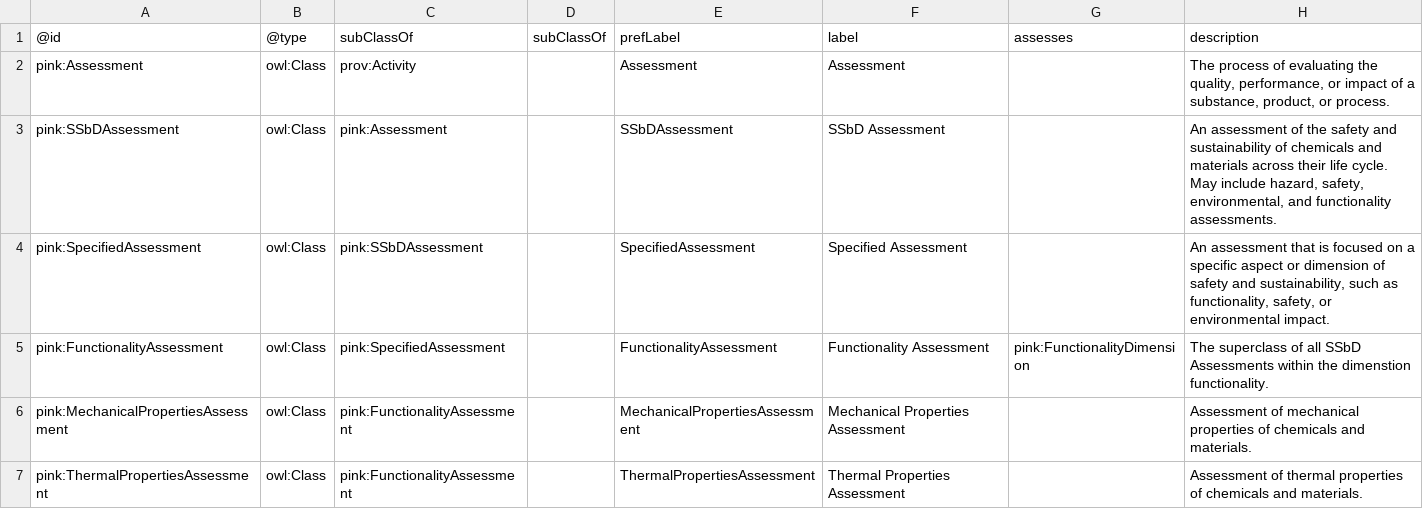
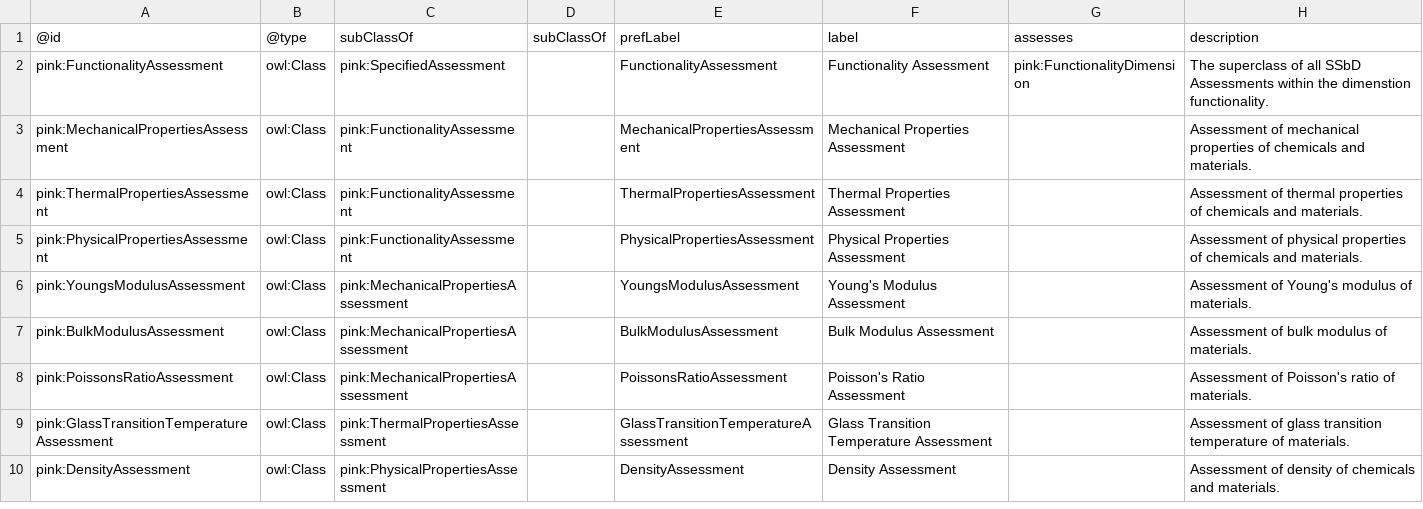
Before and after one commit to PINK-project/PINK-annotation-schema, a CSV file: sources/ssbd_dimension_functionality_taxonomy.csv, drawn as a sheet; only a part is shown; the shorter side is filled out with more unchanged rows; the diff names each change by its address in the sheet, - before the commit and + after, or states it on an @@ line.

Commit message:
removed parent assesment classes

```diff
--- a/sources/ssbd_dimension_functionality_taxonomy.csv
+++ b/sources/ssbd_dimension_functionality_taxonomy.csv
-row 2: pink:Assessment | owl:Class | prov:Activity |  | Assessment | Assessment |  | The process of evaluating the quality, performance, or impact of a substance, product, or process.
-row 3: pink:SSbDAssessment | owl:Class | pink:Assessment |  | SSbDAssessment | SSbD Assessment |  | An assessment of the safety and sustainability of chemicals and materials across their life cycle. May include hazard, safety, environmental, and functionality assessments.
-row 4: pink:SpecifiedAssessment | owl:Class | pink:SSbDAssessment |  | SpecifiedAssessment | Specified Assessment |  | An assessment that is focused on a specific aspect or dimension of safety and sustainability, such as functionality, safety, or environmental impact.
```
